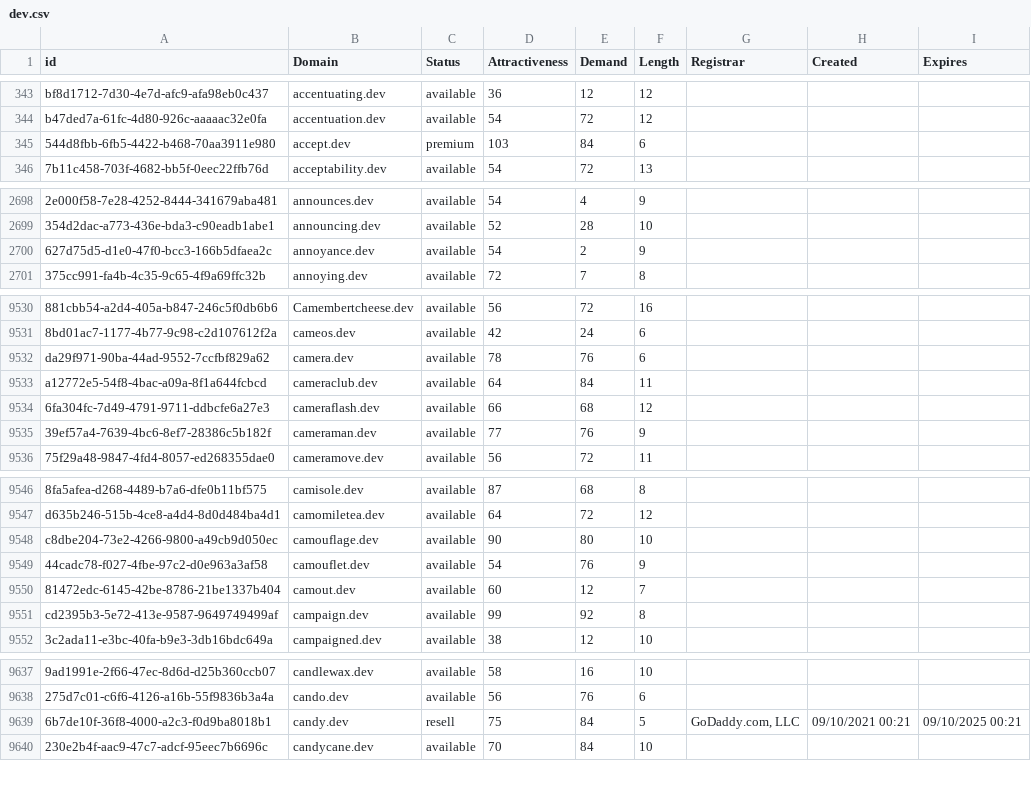
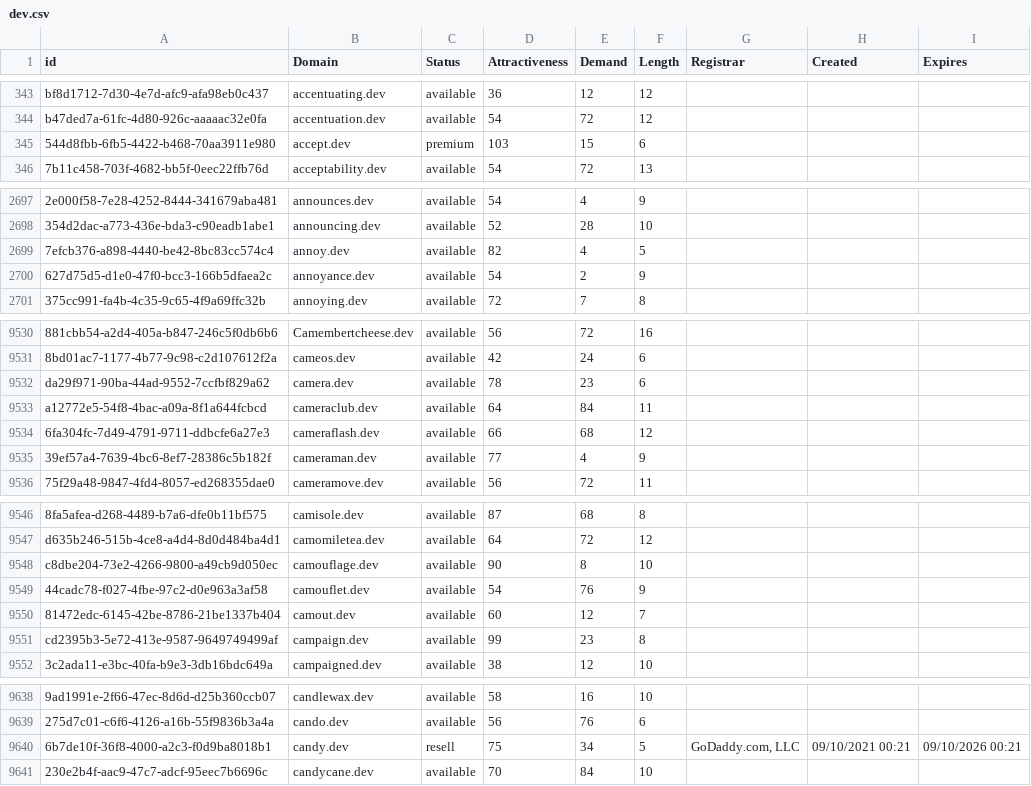
Before and after one commit to UniqueDomains/dev-oneword-domains, a CSV file: dev.csv, drawn as a sheet; only a part is shown, gaps mark what is left out; addresses are those after the commit; the diff covers the shown part only; the diff names each change by its address in the sheet, - before the commit and + after, or states it on an @@ line.

```diff
--- a/dev.csv
+++ b/dev.csv
-E345 (Demand): 84
+E345 (Demand): 15
+row 2699: 7efcb376-a898-4440-be42-8bc83cc574c4 | annoy.dev | available | 82 | 4 | 5
-E9532 (Demand): 76
+E9532 (Demand): 23
-E9535 (Demand): 76
+E9535 (Demand): 4
-E9548 (Demand): 80
+E9548 (Demand): 8
-E9551 (Demand): 92
+E9551 (Demand): 23
-E9640 (Demand): 84
+E9640 (Demand): 34
-I9640 (Expires): 09/10/2025 00:21
+I9640 (Expires): 09/10/2026 00:21
```
Also changed, not shown: 3 added rows, 4 removed rows and 9 edited cells elsewhere in this file, 2 other files.
